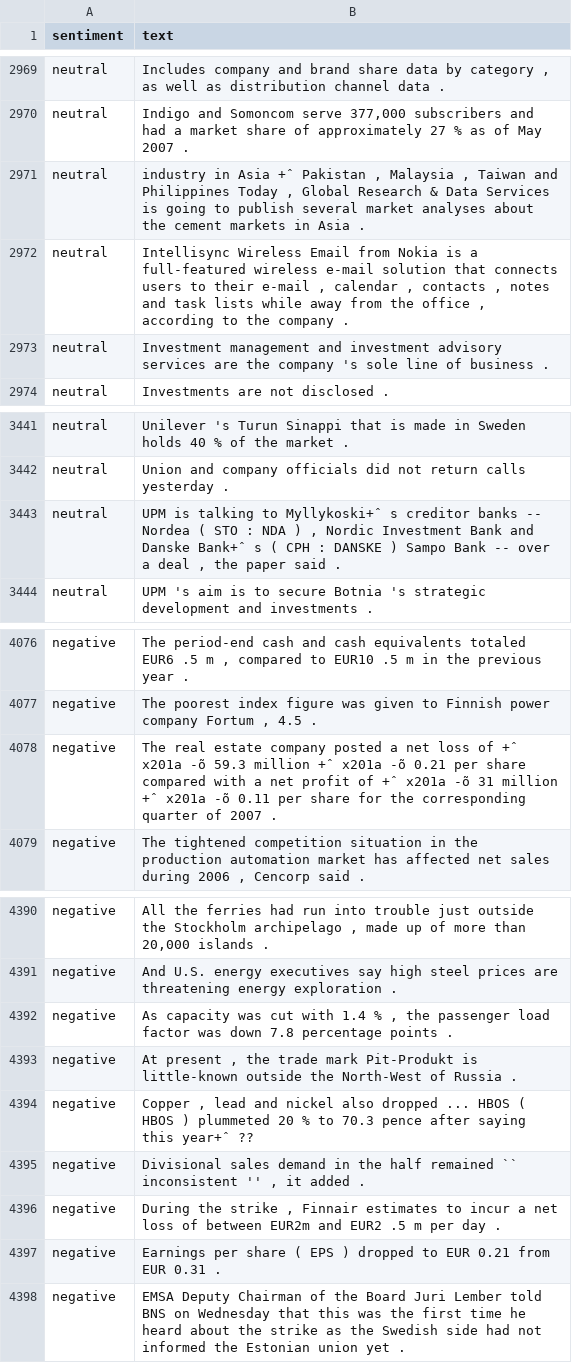
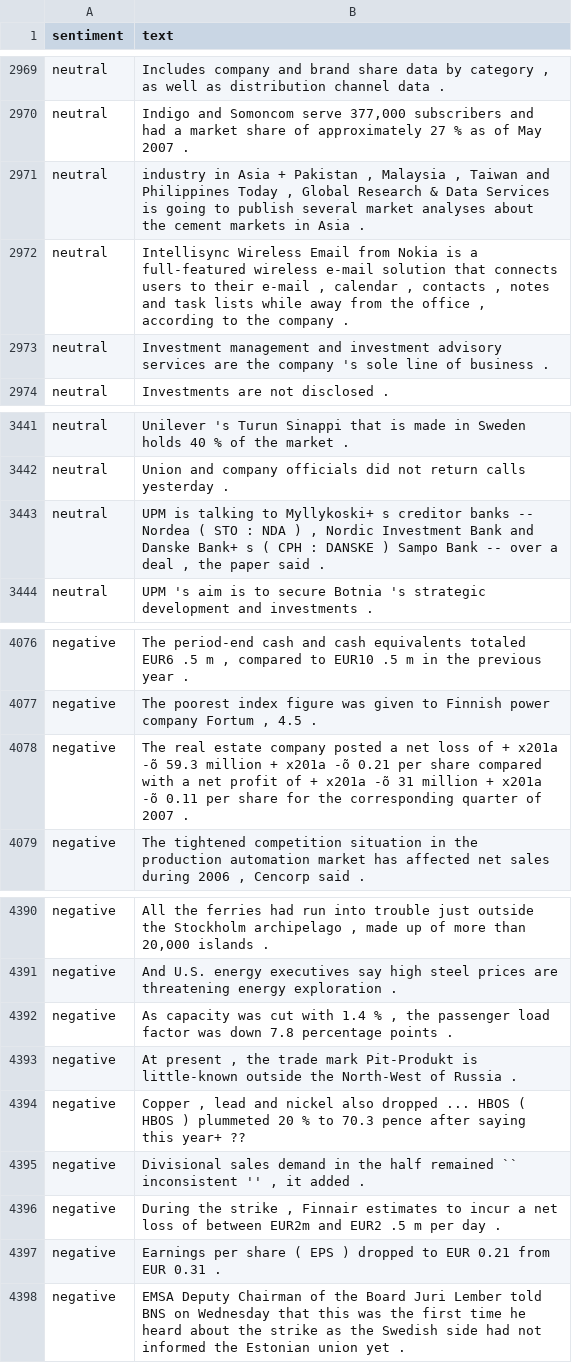
Before and after one commit to Branden-Kang/LLaMA-2, a CSV file: data/all-data.csv (was all-data.csv), drawn as a sheet; only a part is shown, gaps mark what is left out; the diff covers the shown part only; the diff names each change by its address in the sheet, - before the commit and + after, or states it on an @@ line.

```diff
--- a/all-data.csv
+++ b/data/all-data.csv
-B2971 (text): …in Asia +ˆ Pakistan ,…
+B2971 (text): …in Asia + Pakistan ,…
-B3443 (text): …talking to Myllykoski+ˆ s creditor banks -- Nordea ( STO : NDA ) , Nordic Investment Bank and Danske Bank+ˆ s (…
+B3443 (text): …talking to Myllykoski+ s creditor banks -- Nordea ( STO : NDA ) , Nordic Investment Bank and Danske Bank+ s (…
-B4078 (text): …loss of +ˆ x201a -õ 59.3 million +ˆ x201a -õ 0.21 per share compared with a net profit of +ˆ x201a -õ 31 million +ˆ x201a -õ…
+B4078 (text): …loss of + x201a -õ 59.3 million + x201a -õ 0.21 per share compared with a net profit of + x201a -õ 31 million + x201a -õ…
-B4394 (text): …saying this year+ˆ ??
+B4394 (text): …saying this year+ ??
```
Also changed, not shown: 13 edited cells elsewhere in this file.
